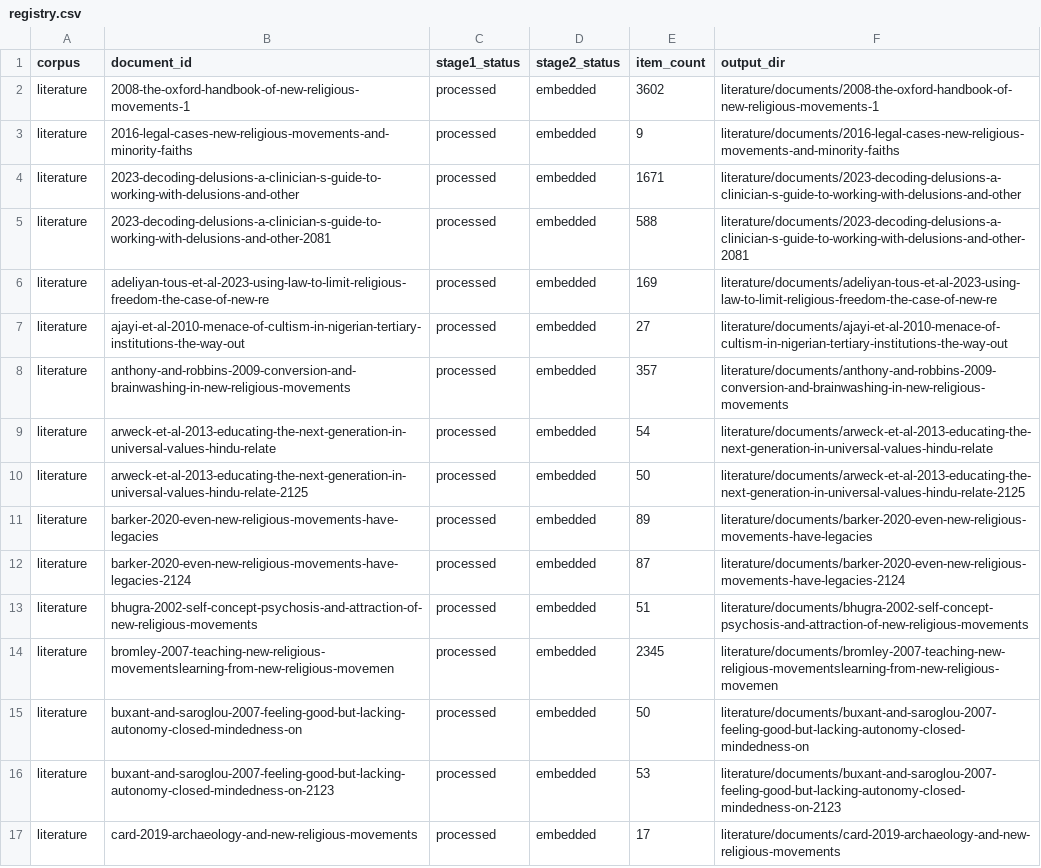
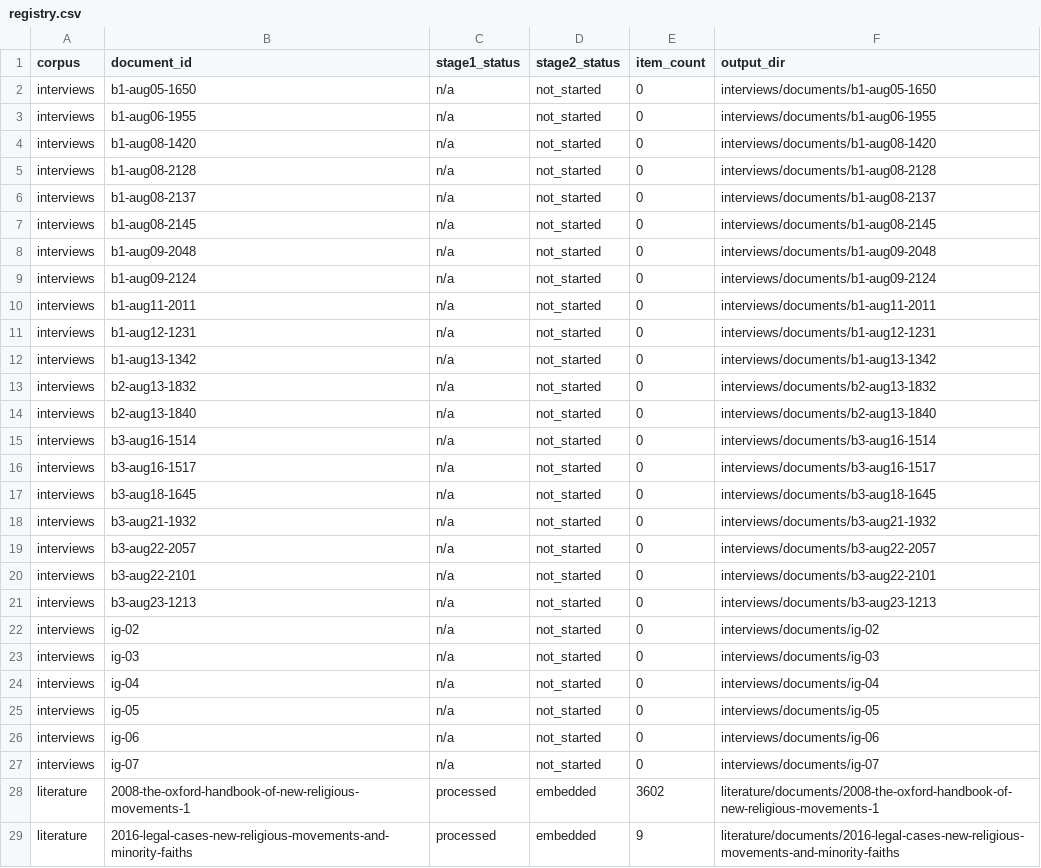
Before and after one commit to backslash-zero/cults, a CSV file: thesis/corpus/processed/registry.csv, drawn as a sheet; only a part is shown; the shorter side is filled out with more unchanged rows.

```diff
--- a/thesis/corpus/processed/registry.csv
+++ b/thesis/corpus/processed/registry.csv
@@ -1,2 +1,28 @@
 corpus,document_id,stage1_status,stage2_status,item_count,output_dir
+interviews,b1-aug05-1650,n/a,not_started,0,interviews/documents/b1-aug05-1650
+interviews,b1-aug06-1955,n/a,not_started,0,interviews/documents/b1-aug06-1955
+interviews,b1-aug08-1420,n/a,not_started,0,interviews/documents/b1-aug08-1420
+interviews,b1-aug08-2128,n/a,not_started,0,interviews/documents/b1-aug08-2128
+interviews,b1-aug08-2137,n/a,not_started,0,interviews/documents/b1-aug08-2137
+interviews,b1-aug08-2145,n/a,not_started,0,interviews/documents/b1-aug08-2145
+interviews,b1-aug09-2048,n/a,not_started,0,interviews/documents/b1-aug09-2048
+interviews,b1-aug09-2124,n/a,not_started,0,interviews/documents/b1-aug09-2124
+interviews,b1-aug11-2011,n/a,not_started,0,interviews/documents/b1-aug11-2011
+interviews,b1-aug12-1231,n/a,not_started,0,interviews/documents/b1-aug12-1231
+interviews,b1-aug13-1342,n/a,not_started,0,interviews/documents/b1-aug13-1342
+interviews,b2-aug13-1832,n/a,not_started,0,interviews/documents/b2-aug13-1832
+interviews,b2-aug13-1840,n/a,not_started,0,interviews/documents/b2-aug13-1840
+interviews,b3-aug16-1514,n/a,not_started,0,interviews/documents/b3-aug16-1514
+interviews,b3-aug16-1517,n/a,not_started,0,interviews/documents/b3-aug16-1517
+interviews,b3-aug18-1645,n/a,not_started,0,interviews/documents/b3-aug18-1645
+interviews,b3-aug21-1932,n/a,not_started,0,interviews/documents/b3-aug21-1932
+interviews,b3-aug22-2057,n/a,not_started,0,interviews/documents/b3-aug22-2057
+interviews,b3-aug22-2101,n/a,not_started,0,interviews/documents/b3-aug22-2101
+interviews,b3-aug23-1213,n/a,not_started,0,interviews/documents/b3-aug23-1213
+interviews,ig-02,n/a,not_started,0,interviews/documents/ig-02
+interviews,ig-03,n/a,not_started,0,interviews/documents/ig-03
+interviews,ig-04,n/a,not_started,0,interviews/documents/ig-04
+interviews,ig-05,n/a,not_started,0,interviews/documents/ig-05
+interviews,ig-06,n/a,not_started,0,interviews/documents/ig-06
+interviews,ig-07,n/a,not_started,0,interviews/documents/ig-07
 literature,2008-the-oxford-handbook-of-new-religious-movements-1,processed,embedded,3602,literature/documents/2008-the-oxford-handbook-of-new-religious-movements-1
```
Also changed, not shown: 28 other files.
